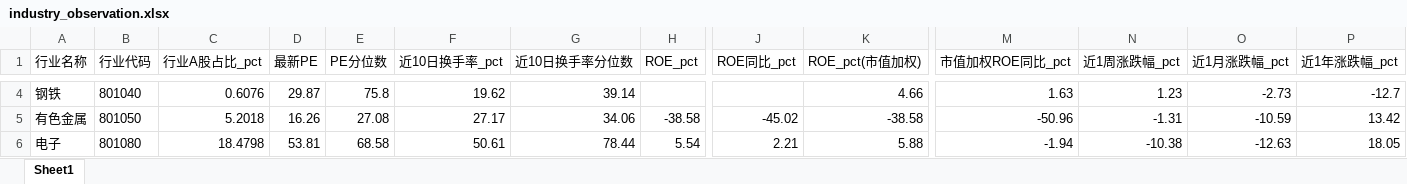
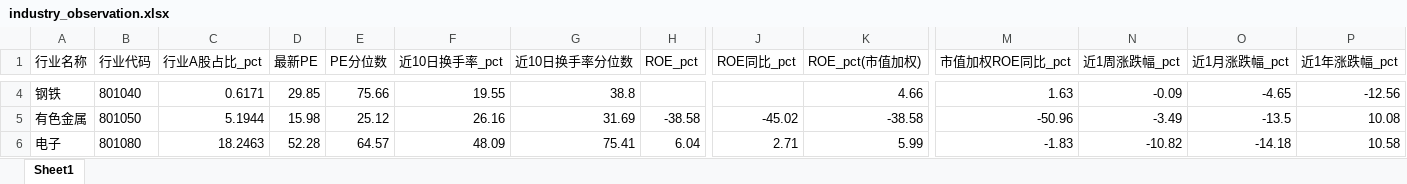
Before and after one commit to Alpha9527-Daniel/Industry-Insight, an Excel workbook: data/industry_cache/industry_observation.xlsx, sheet Sheet1, drawn as a sheet; only a part is shown, gaps mark what is left out; values as stored, in another font and other column widths than the file's, no borders; the diff covers the shown part only; the diff names each change by its address in the sheet, - before the commit and + after, or states it on an @@ line.

```diff
--- a/data/industry_cache/industry_observation.xlsx (sheet Sheet1)
+++ b/data/industry_cache/industry_observation.xlsx (sheet Sheet1)
-C4 (行业A股占比_pct): 0.6076
+C4 (行业A股占比_pct): 0.6171
-D4 (最新PE): 29.87
+D4 (最新PE): 29.85
-E4 (PE分位数): 75.8
+E4 (PE分位数): 75.66
-F4 (近10日换手率_pct): 19.62
+F4 (近10日换手率_pct): 19.55
-G4 (近10日换手率分位数): 39.14
+G4 (近10日换手率分位数): 38.8
-N4 (近1周涨跌幅_pct): 1.23
+N4 (近1周涨跌幅_pct): -0.09
-O4 (近1月涨跌幅_pct): -2.73
+O4 (近1月涨跌幅_pct): -4.65
-P4 (近1年涨跌幅_pct): -12.7
+P4 (近1年涨跌幅_pct): -12.56
-C5 (行业A股占比_pct): 5.2018
+C5 (行业A股占比_pct): 5.1944
-D5 (最新PE): 16.26
+D5 (最新PE): 15.98
-E5 (PE分位数): 27.08
+E5 (PE分位数): 25.12
-F5 (近10日换手率_pct): 27.17
+F5 (近10日换手率_pct): 26.16
-G5 (近10日换手率分位数): 34.06
+G5 (近10日换手率分位数): 31.69
-N5 (近1周涨跌幅_pct): -1.31
+N5 (近1周涨跌幅_pct): -3.49
-O5 (近1月涨跌幅_pct): -10.59
+O5 (近1月涨跌幅_pct): -13.5
-P5 (近1年涨跌幅_pct): 13.42
+P5 (近1年涨跌幅_pct): 10.08
-C6 (行业A股占比_pct): 18.4798
+C6 (行业A股占比_pct): 18.2463
-D6 (最新PE): 53.81
+D6 (最新PE): 52.28
-E6 (PE分位数): 68.58
+E6 (PE分位数): 64.57
-F6 (近10日换手率_pct): 50.61
+F6 (近10日换手率_pct): 48.09
-G6 (近10日换手率分位数): 78.44
+G6 (近10日换手率分位数): 75.41
-H6 (ROE_pct): 5.54
+H6 (ROE_pct): 6.04
-J6 (ROE同比_pct): 2.21
+J6 (ROE同比_pct): 2.71
-K6 (ROE_pct(市值加权)): 5.88
+K6 (ROE_pct(市值加权)): 5.99
-M6 (市值加权ROE同比_pct): -1.94
+M6 (市值加权ROE同比_pct): -1.83
-N6 (近1周涨跌幅_pct): -10.38
+N6 (近1周涨跌幅_pct): -10.82
-O6 (近1月涨跌幅_pct): -12.63
+O6 (近1月涨跌幅_pct): -14.18
-P6 (近1年涨跌幅_pct): 18.05
+P6 (近1年涨跌幅_pct): 10.58
```
Also changed, not shown: 269 edited cells elsewhere in this sheet, 56 other files.
